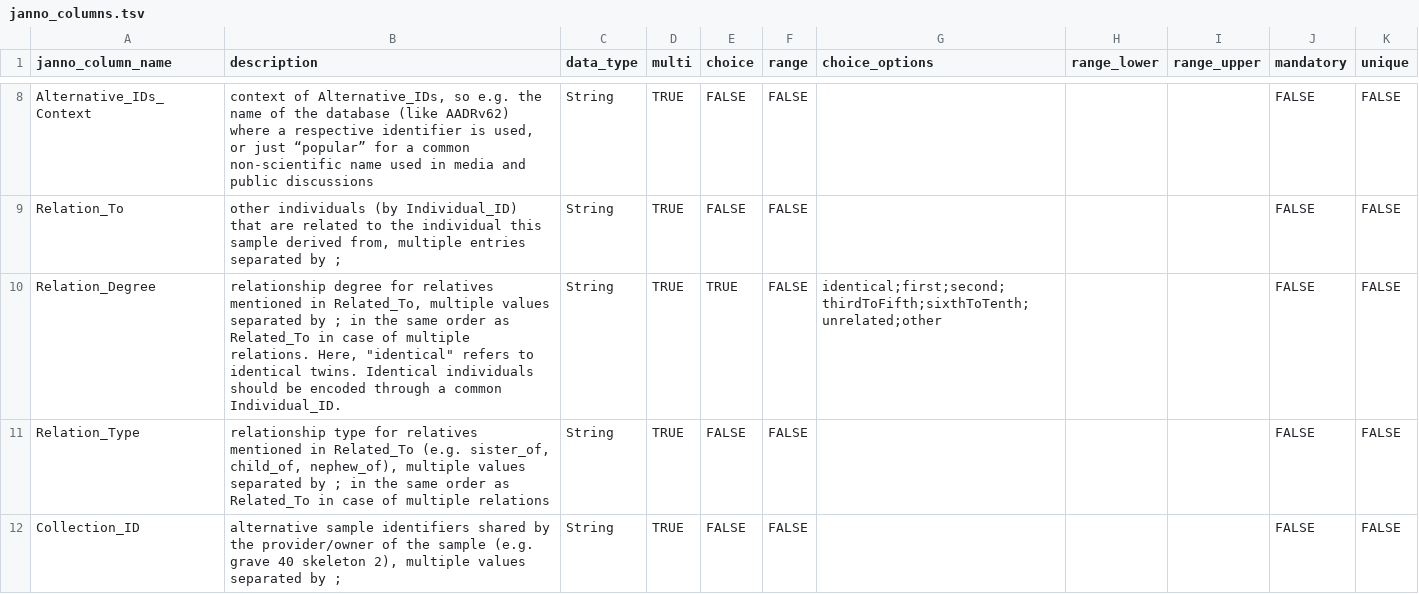
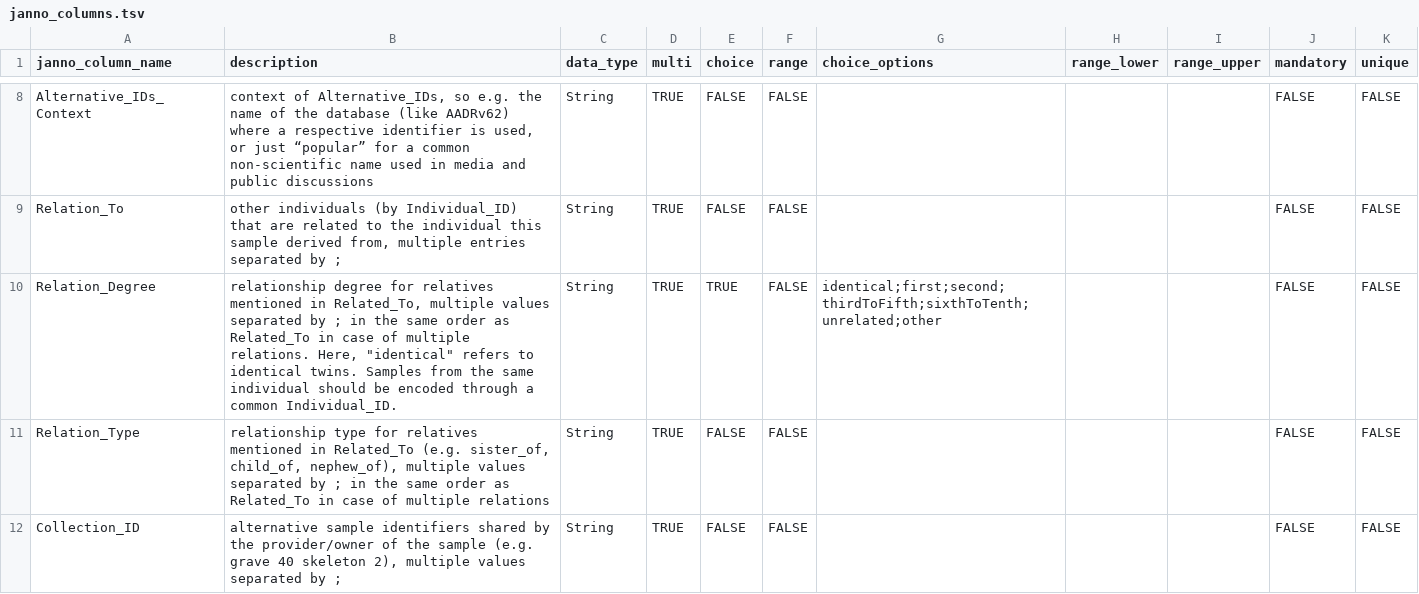
Before and after one commit to poseidon-framework/poseidon-schema, a TSV file: janno_columns.tsv, drawn as a sheet; only a part is shown, gaps mark what is left out.

```diff
--- a/janno_columns.tsv
+++ b/janno_columns.tsv
@@ -9,3 +9,3 @@ Alternative_IDs_Context	context of Alternative_IDs, so e.g. the name of the data
 Relation_To	other individuals (by Individual_ID) that are related to the individual this sample derived from, multiple entries separated by ;	String	TRUE	FALSE	FALSE				FALSE	FALSE
-Relation_Degree	relationship degree for relatives mentioned in Related_To, multiple values separated by ; in the same order as Related_To in case of multiple relations. Here, "identical" refers to identical twins. Identical individuals should be encoded through a common Individual_ID.	String	TRUE	TRUE	FALSE	identical;first;second;thirdToFifth;sixthToTenth;unrelated;other			FALSE	FALSE
+Relation_Degree	relationship degree for relatives mentioned in Related_To, multiple values separated by ; in the same order as Related_To in case of multiple relations. Here, "identical" refers to identical twins. Samples from the same individual should be encoded through a common Individual_ID.	String	TRUE	TRUE	FALSE	identical;first;second;thirdToFifth;sixthToTenth;unrelated;other			FALSE	FALSE
 Relation_Type	relationship type for relatives mentioned in Related_To (e.g. sister_of, child_of, nephew_of), multiple values separated by ; in the same order as Related_To in case of multiple relations	String	TRUE	FALSE	FALSE				FALSE	FALSE
```
Also changed, not shown: 1 other file.
